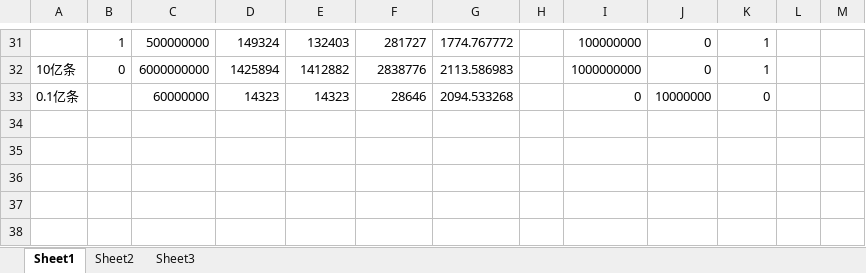
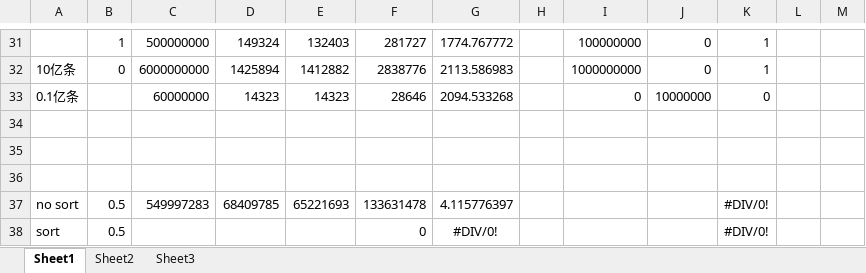
Before and after one commit to xubo245/CarbonDataLearning, an Excel workbook: docs/supportBoolean/boolean compress.xlsx, sheet Sheet1, drawn as a sheet; only a part is shown, gaps mark what is left out; values as stored, in another font and other column widths than the file's, no borders; the diff names each change by its address in the sheet, - before the commit and + after, or states it on an @@ line.

```diff
--- a/docs/supportBoolean/boolean compress.xlsx (sheet Sheet1)
+++ b/docs/supportBoolean/boolean compress.xlsx (sheet Sheet1)
+row 34: (empty)
+row 35: (empty)
+row 36: (empty)
+row 37: no sort | 0.5 | 549997283 | 68409785 | 65221693 | 133631478 | 4.115776397 |  |  |  | #DIV/0!
+row 38: sort | 0.5 |  |  |  | 0 | #DIV/0! |  |  |  | #DIV/0!
```
Also changed, not shown: 8 other files.
